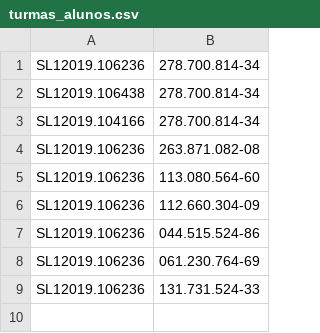
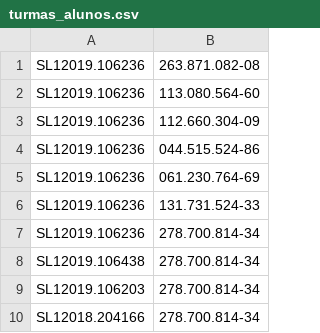
Before and after one commit to webargus/ufrpe_crud, a CSV file: turmas_alunos.csv, drawn as a sheet.

```diff
--- a/turmas_alunos.csv
+++ b/turmas_alunos.csv
@@ -1,4 +1 @@
-"SL12019.106236";"278.700.814-34"
-"SL12019.106438";"278.700.814-34"
-"SL12019.104166";"278.700.814-34"
 "SL12019.106236";"263.871.082-08"
@@ -9 +6,5 @@
 "SL12019.106236";"131.731.524-33"
+"SL12019.106236";"278.700.814-34"
+"SL12019.106438";"278.700.814-34"
+"SL12019.106203";"278.700.814-34"
+"SL12018.204166";"278.700.814-34"
```
Also changed, not shown: alunos.csv, turmas.csv, 2 other files.
